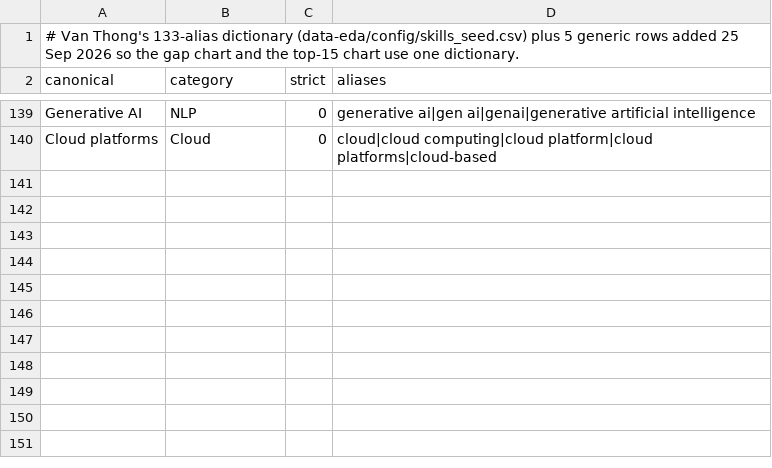
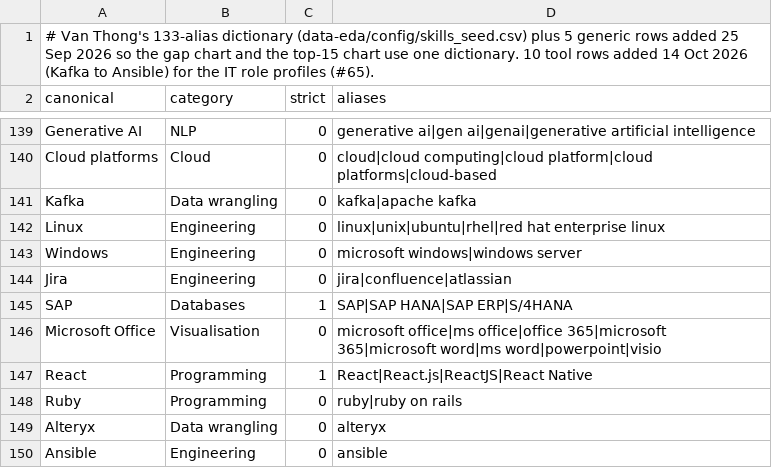
Before and after one commit to AndyPham2004/ANLP-AT2-Skillabus, a CSV file: data/processed/skills_seed_v2.csv, drawn as a sheet; only a part is shown, gaps mark what is left out.

```diff
--- a/data/processed/skills_seed_v2.csv
+++ b/data/processed/skills_seed_v2.csv
@@ -1,2 +1,2 @@
-# Van Thong's 133-alias dictionary (data-eda/config/skills_seed.csv) plus 5 generic rows added 25 Sep 2026 so the gap chart and the top-15 chart use one dictionary.
+# Van Thong's 133-alias dictionary (data-eda/config/skills_seed.csv) plus 5 generic rows added 25 Sep 2026 so the gap chart and the top-15 chart use one dictionary. 10 tool rows added 14 Oct 2026 (Kafka to Ansible) for the IT role profiles (#65).
 canonical,category,strict,aliases
@@ -140 +140,11 @@ Generative AI,NLP,0,generative ai|gen ai|genai|generative artificial intelligenc
 Cloud platforms,Cloud,0,cloud|cloud computing|cloud platform|cloud platforms|cloud-based
+Kafka,Data wrangling,0,kafka|apache kafka
+Linux,Engineering,0,linux|unix|ubuntu|rhel|red hat enterprise linux
+Windows,Engineering,0,microsoft windows|windows server
+Jira,Engineering,0,jira|confluence|atlassian
+SAP,Databases,1,SAP|SAP HANA|SAP ERP|S/4HANA
+Microsoft Office,Visualisation,0,microsoft office|ms office|office 365|microsoft 365|microsoft word|ms word|powerpoint|visio
+React,Programming,1,React|React.js|ReactJS|React Native
+Ruby,Programming,0,ruby|ruby on rails
+Alteryx,Data wrangling,0,alteryx
+Ansible,Engineering,0,ansible
```
Also changed, not shown: data/processed/skill_counts_v2.csv, 5 other files.
